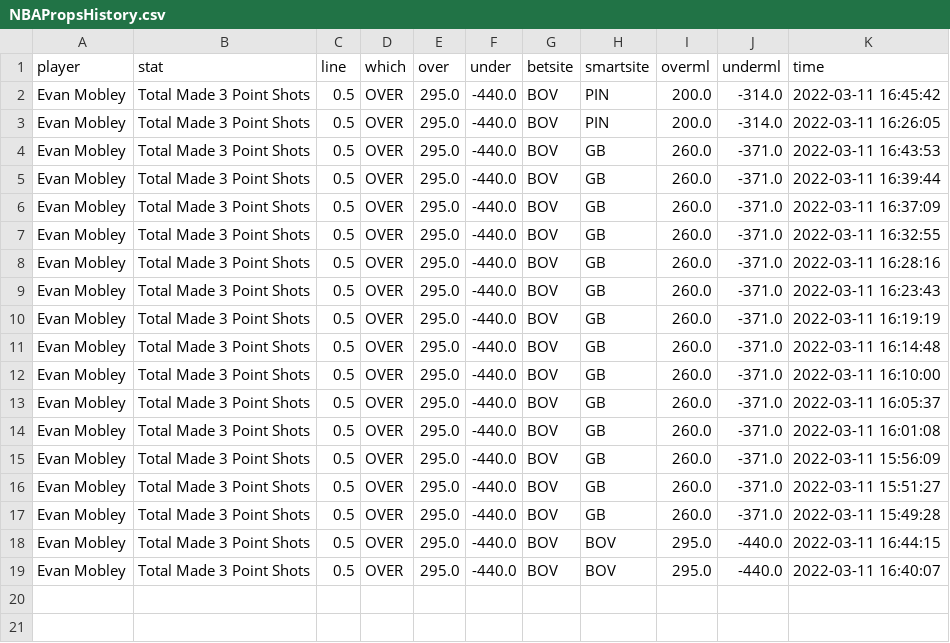
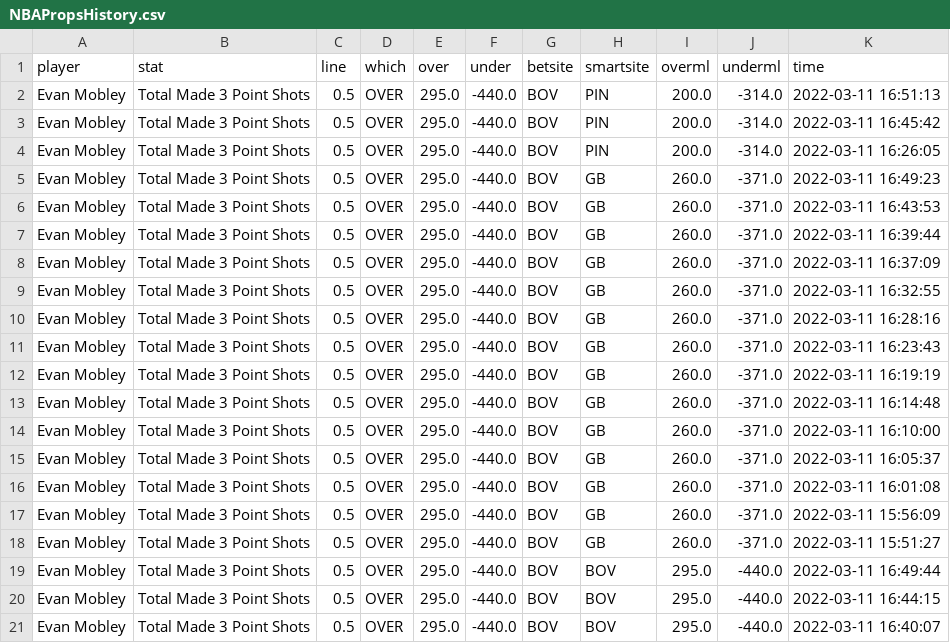
Before and after one commit to BShim92/Public, a CSV file: NBAPropsHistory.csv, drawn as a sheet.

```diff
--- a/NBAPropsHistory.csv
+++ b/NBAPropsHistory.csv
@@ -1,4 +1,6 @@
 player,stat,line,which,over,under,betsite,smartsite,overml,underml,time
+Evan Mobley,Total Made 3 Point Shots,0.5,OVER,295.0,-440.0,BOV,PIN,200.0,-314.0,2022-03-11 16:51:13
 Evan Mobley,Total Made 3 Point Shots,0.5,OVER,295.0,-440.0,BOV,PIN,200.0,-314.0,2022-03-11 16:45:42
 Evan Mobley,Total Made 3 Point Shots,0.5,OVER,295.0,-440.0,BOV,PIN,200.0,-314.0,2022-03-11 16:26:05
+Evan Mobley,Total Made 3 Point Shots,0.5,OVER,295.0,-440.0,BOV,GB,260.0,-371.0,2022-03-11 16:49:23
 Evan Mobley,Total Made 3 Point Shots,0.5,OVER,295.0,-440.0,BOV,GB,260.0,-371.0,2022-03-11 16:43:53
@@ -16,3 +18,3 @@ Evan Mobley,Total Made 3 Point Shots,0.5,OVER,295.0,-440.0,BOV,GB,260.0,-371.0,2
 Evan Mobley,Total Made 3 Point Shots,0.5,OVER,295.0,-440.0,BOV,GB,260.0,-371.0,2022-03-11 15:51:27
-Evan Mobley,Total Made 3 Point Shots,0.5,OVER,295.0,-440.0,BOV,GB,260.0,-371.0,2022-03-11 15:49:28
+Evan Mobley,Total Made 3 Point Shots,0.5,OVER,295.0,-440.0,BOV,BOV,295.0,-440.0,2022-03-11 16:49:44
 Evan Mobley,Total Made 3 Point Shots,0.5,OVER,295.0,-440.0,BOV,BOV,295.0,-440.0,2022-03-11 16:44:15
```
Also changed, not shown: NBAProps.csv, NBAPropsHistory_NoDupe.csv.
